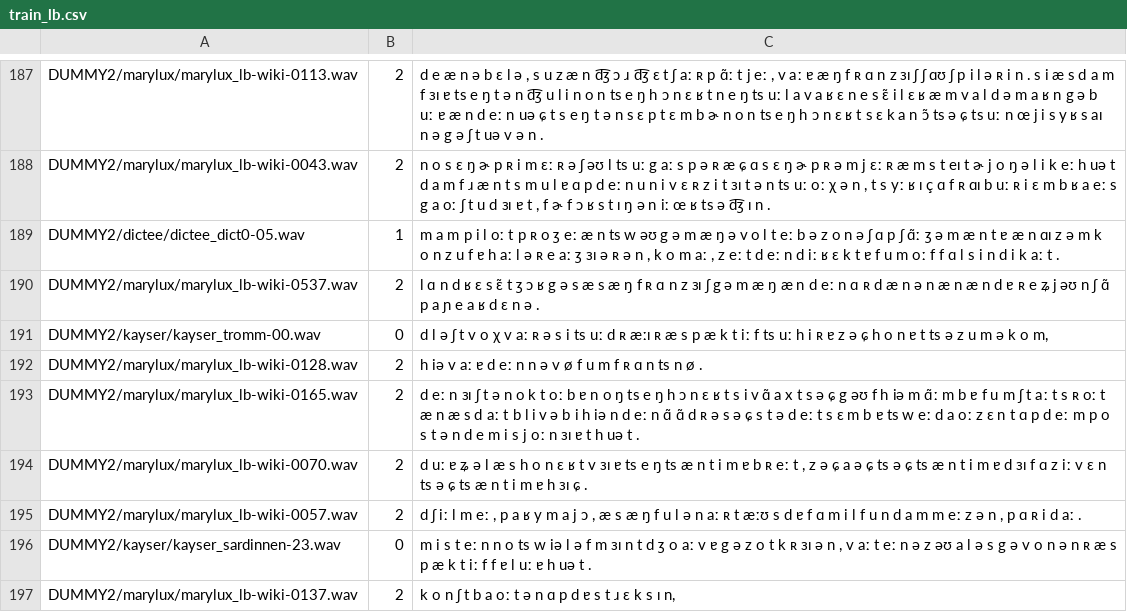
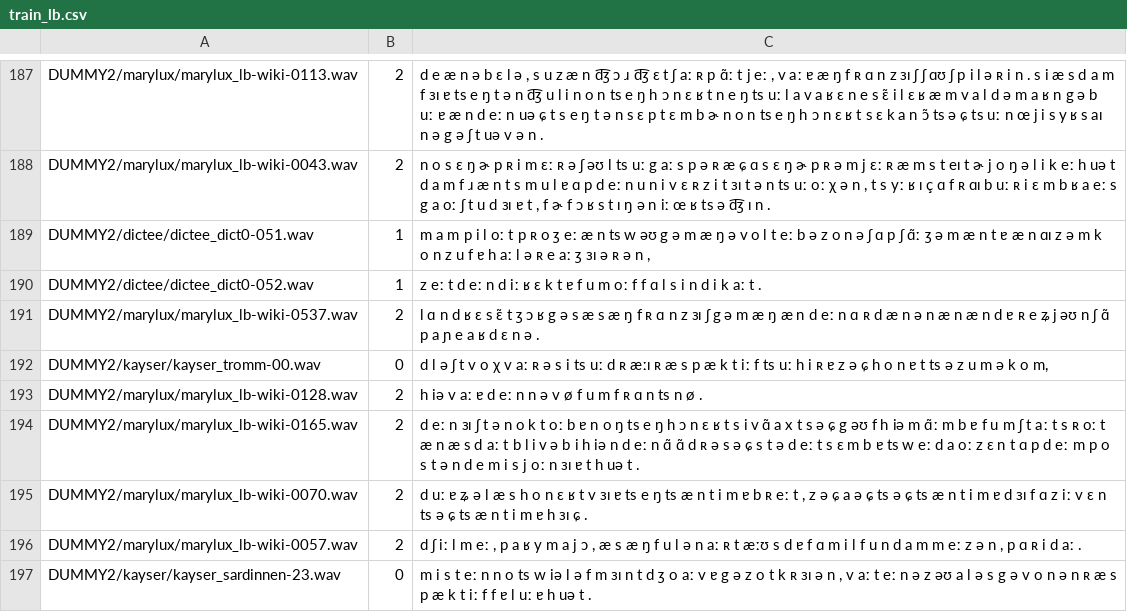
Before and after one commit to mbarnig/vits, a CSV file: filelists/train_lb.csv, drawn as a sheet; only a part is shown, gaps mark what is left out; the shorter side is filled out with more unchanged rows.

Commit message:
Update train_lb.csv

```diff
--- a/filelists/train_lb.csv
+++ b/filelists/train_lb.csv
@@ -188,3 +188,4 @@ DUMMY2/marylux/marylux_lb-wiki-0113.wav|2|d e æ n ə b ɛ l ə , s u z æ n d͡
 DUMMY2/marylux/marylux_lb-wiki-0043.wav|2|n o s ɛ ŋ ɚ p ʀ i m ɛː ʀ ə ʃ əʊ l ts uː g aː s p ə ʀ æ ɕ ɑ s ɛ ŋ ɚ p ʀ ə m j ɛː ʀ æ m s t eɪ t ɚ j o ŋ ə l i k eː h uə t d a m f ɹ æ n t s m u l ɐ ɑ p d eː n u n i v ɛ ʀ z i t ɜɪ t ə n ts uː oː χ ə n , t s yː ʁ ɪ ç ɑ f ʀ ɑɪ b uː ʀ i ɛ m b ʁ a eː s g a oː ʃ t u d ɜɪ ɐ t , f ɚ f ɔ ʁ s t ɪ ŋ ə n iː œ ʁ ts ə d͡ʒ ɪ n .
-DUMMY2/dictee/dictee_dict0-05.wav|1|m a m p i l oː t p ʀ o ʒ eː æ n ts w əʊ g ə m æ ŋ ə v o l t eː b ə z o n ə ʃ ɑ p ʃ ɑ̃ː ʒ ə m æ n t ɐ æ n ɑɪ z ə m k o n z u f ɐ h aː l ə ʀ e aː ʒ ɜɪ ə ʀ ə n , k o m aː , z eː t d eː n d iː ʁ ɛ k t ɐ f u m oː f f ɑ l s i n d i k aː t .
+DUMMY2/dictee/dictee_dict0-051.wav|1|m a m p i l oː t p ʀ o ʒ eː æ n ts w əʊ g ə m æ ŋ ə v o l t eː b ə z o n ə ʃ ɑ p ʃ ɑ̃ː ʒ ə m æ n t ɐ æ n ɑɪ z ə m k o n z u f ɐ h aː l ə ʀ e aː ʒ ɜɪ ə ʀ ə n ,
+DUMMY2/dictee/dictee_dict0-052.wav|1|z eː t d eː n d iː ʁ ɛ k t ɐ f u m oː f f ɑ l s i n d i k aː t .
 DUMMY2/marylux/marylux_lb-wiki-0537.wav|2|l ɑ n d ʁ ɛ s ɛ̃ t ʒ ɔ ʁ g ə s æ s æ ŋ f ʀ ɑ n z ɜɪ ʃ g ə m æ ŋ æ n d eː n ɑ ʀ d æ n ə n æ n æ n d ɐ ʀ e ʑ j əʊ n ʃ ɑ̃ p a ɲ e a ʁ d ɛ n ə .
```
